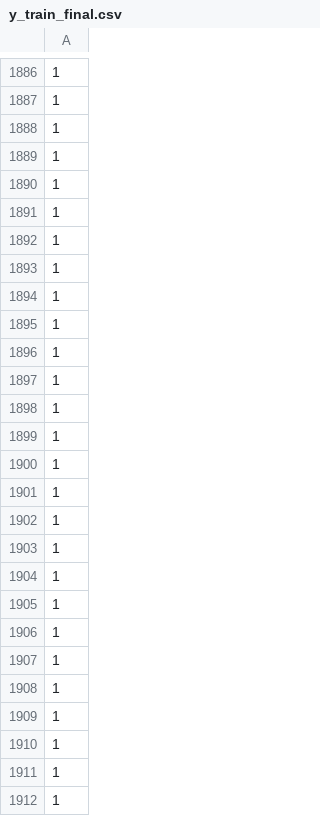
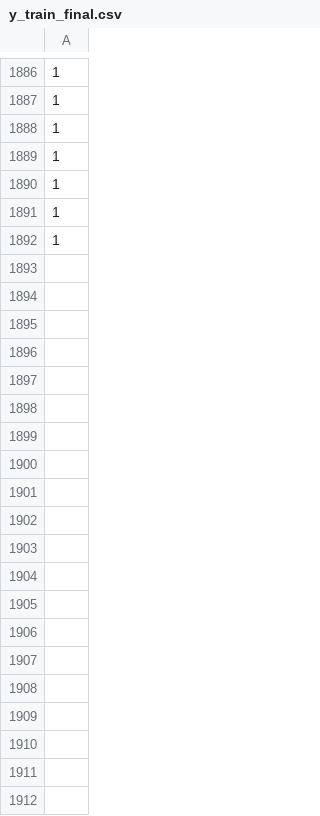
Before and after one commit to Pradip-0/Machine-Learning-Based-Employee-Attrition-Prediction-and-Risk-Scoring-System, a CSV file: Data/y_train_final.csv, drawn as a sheet; only a part is shown, gaps mark what is left out; the diff covers the shown part only; the diff names each change by its address in the sheet, - before the commit and + after, or states it on an @@ line.

```diff
--- a/Data/y_train_final.csv
+++ b/Data/y_train_final.csv
-row 1893: 1
-row 1894: 1
-row 1895: 1
-row 1896: 1
-row 1897: 1
-row 1898: 1
-row 1899: 1
-row 1900: 1
-row 1901: 1
-row 1902: 1
-row 1903: 1
-row 1904: 1
-row 1905: 1
-row 1906: 1
-row 1907: 1
-row 1908: 1
-row 1909: 1
-row 1910: 1
-row 1911: 1
-row 1912: 1
```
Also changed, not shown: 61 removed rows elsewhere in this file, 10 other files.
